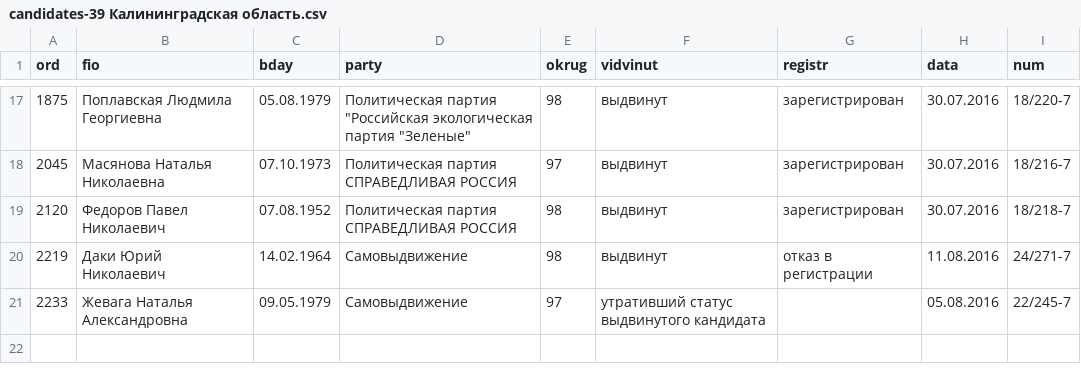
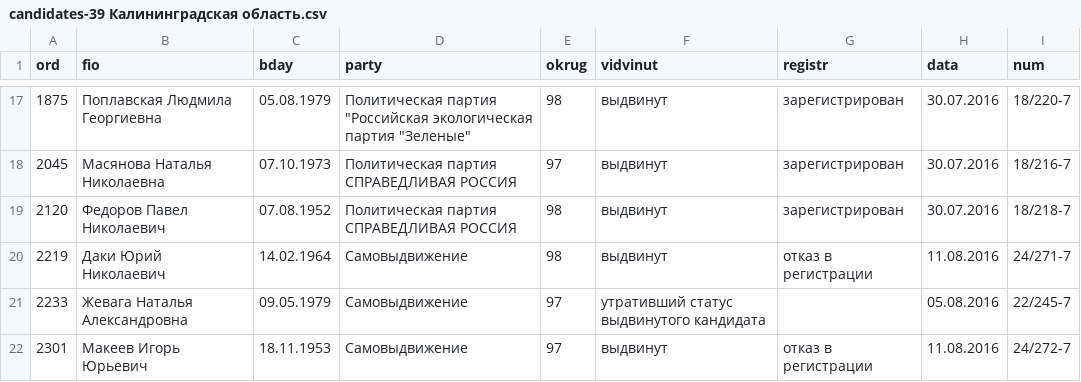
Before and after one commit to spbelect/parse_candidates_duma_2016, a CSV file: candidates-39 Калининградская область.csv, drawn as a sheet; only a part is shown, gaps mark what is left out.

```diff
--- a/candidates-39 Калининградская область.csv
+++ b/candidates-39 Калининградская область.csv
@@ -21 +21,2 @@ ord,fio,bday,party,okrug,vidvinut,registr,data,num
 2233,Жевага Наталья Александровна,09.05.1979,Самовыдвижение,97,утративший статус выдвинутого кандидата,,05.08.2016,22/245-7
+2301,Макеев Игорь Юрьевич,18.11.1953,Самовыдвижение,97,выдвинут,отказ в регистрации,11.08.2016,24/272-7
```
Also changed, not shown: candidates-62 Рязанская область.csv, candidates-77 Город Москва.csv, 5 other files.
